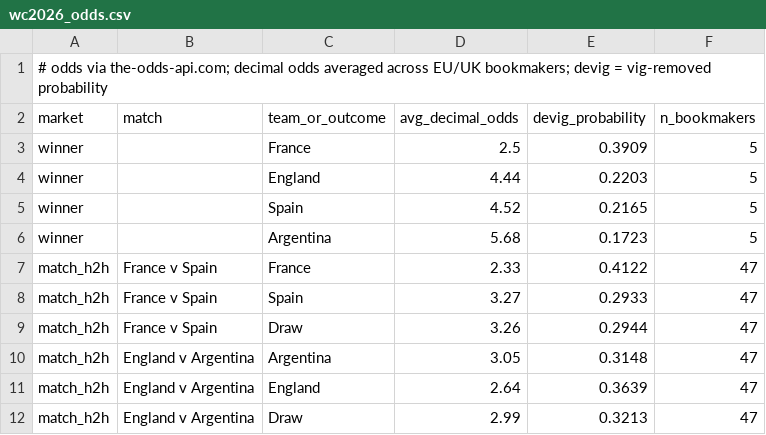
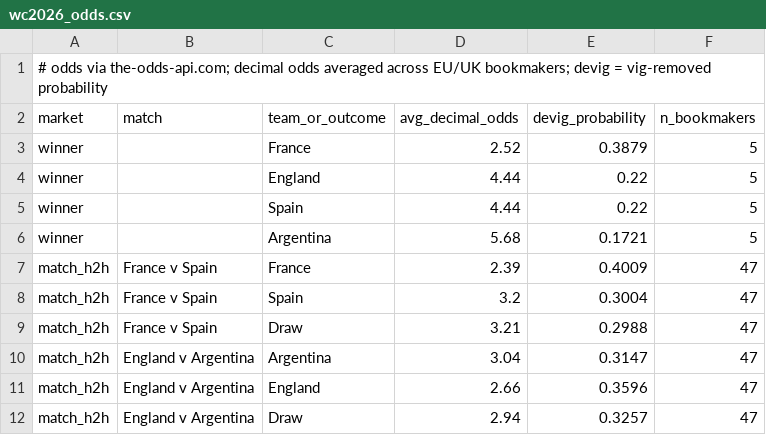
Before and after one commit to kds-ct/world-cup-almanac, a CSV file: data/wc2026_odds.csv, drawn as a sheet.

```diff
--- a/data/wc2026_odds.csv
+++ b/data/wc2026_odds.csv
@@ -2,11 +2,11 @@
 market,match,team_or_outcome,avg_decimal_odds,devig_probability,n_bookmakers
-winner,,France,2.5,0.3909,5
-winner,,England,4.44,0.2203,5
-winner,,Spain,4.52,0.2165,5
-winner,,Argentina,5.68,0.1723,5
-match_h2h,France v Spain,France,2.33,0.4122,47
-match_h2h,France v Spain,Spain,3.27,0.2933,47
-match_h2h,France v Spain,Draw,3.26,0.2944,47
-match_h2h,England v Argentina,Argentina,3.05,0.3148,47
-match_h2h,England v Argentina,England,2.64,0.3639,47
-match_h2h,England v Argentina,Draw,2.99,0.3213,47
+winner,,France,2.52,0.3879,5
+winner,,England,4.44,0.22,5
+winner,,Spain,4.44,0.22,5
+winner,,Argentina,5.68,0.1721,5
+match_h2h,France v Spain,France,2.39,0.4009,47
+match_h2h,France v Spain,Spain,3.2,0.3004,47
+match_h2h,France v Spain,Draw,3.21,0.2988,47
+match_h2h,England v Argentina,Argentina,3.04,0.3147,47
+match_h2h,England v Argentina,England,2.66,0.3596,47
+match_h2h,England v Argentina,Draw,2.94,0.3257,47
```
Also changed, not shown: 2 other files.
